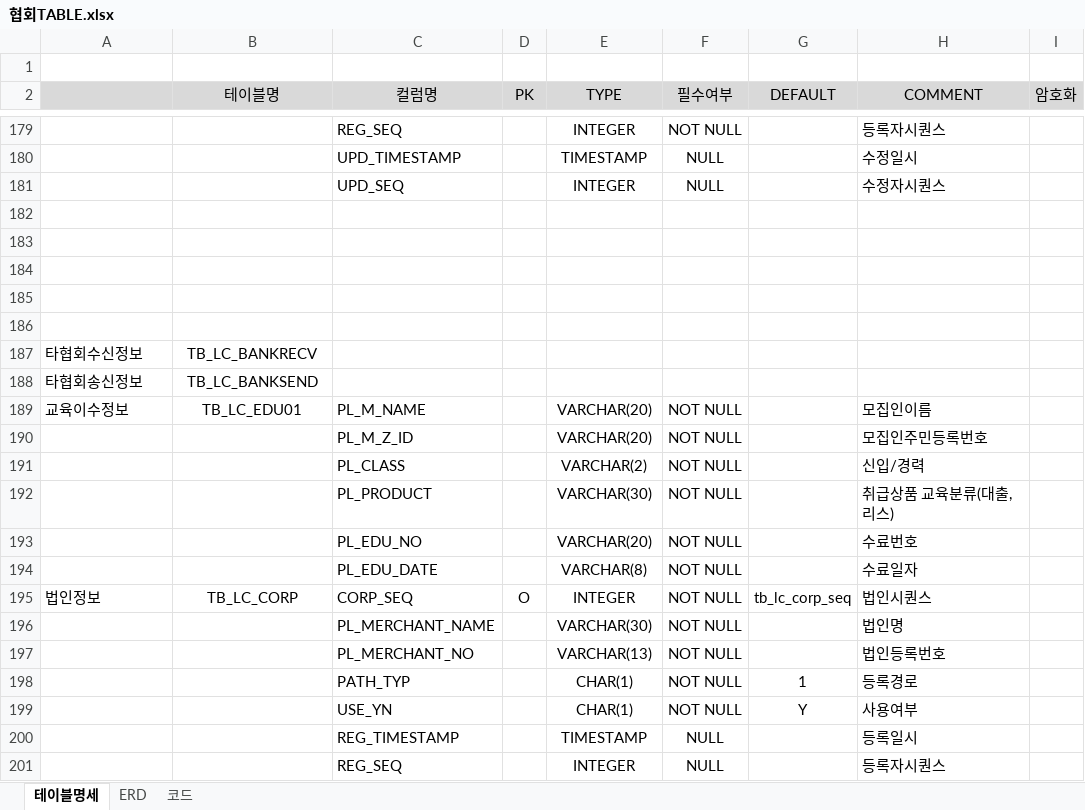
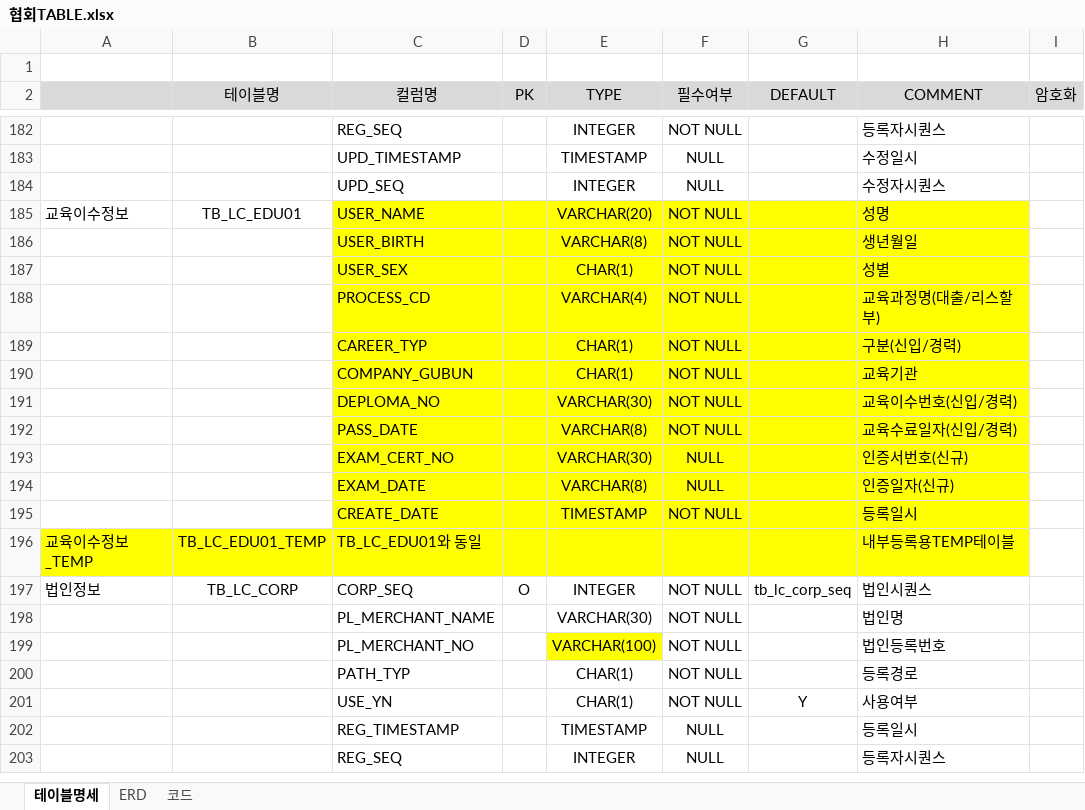
Before and after one commit to leebyungkwon/loans, an Excel workbook: src/main/document/협회TABLE.xlsx, sheet 테이블명세, drawn as a sheet; only a part is shown, gaps mark what is left out; values as stored, in another font and other column widths than the file's, no borders; removed rows and columns are numbered as before the commit, all else as after; the diff covers the shown part only; the diff names each change by its address in the sheet, - before the commit and + after, or states it on an @@ line.

```diff
--- a/src/main/document/협회TABLE.xlsx (sheet 테이블명세)
+++ b/src/main/document/협회TABLE.xlsx (sheet 테이블명세)
-row 182: (empty)
-row 183: (empty)
-row 184: (empty)
-row 185: (empty)
-row 186: (empty)
-row 187: 타협회수신정보 | TB_LC_BANKRECV
-row 188: 타협회송신정보 | TB_LC_BANKSEND
-C185 (컬럼명): PL_M_NAME
+C185 (컬럼명): USER_NAME
-C185:H185 fill: none
+C185:H185 fill: #FFFF00
-H185 (COMMENT): 모집인이름
+H185 (COMMENT): 성명
-row 190:  |  | PL_M_Z_ID |  | VARCHAR(20) | NOT NULL |  | 모집인주민등록번호
-row 191:  |  | PL_CLASS |  | VARCHAR(2) | NOT NULL |  | 신입/경력
+row 186:  |  | USER_BIRTH |  | VARCHAR(8) | NOT NULL |  | 생년월일
+row 187:  |  | USER_SEX |  | CHAR(1) | NOT NULL |  | 성별
+row 188:  |  | PROCESS_CD |  | VARCHAR(4) | NOT NULL |  | 교육과정명(대출/리스할부)
+row 189:  |  | CAREER_TYP |  | CHAR(1) | NOT NULL |  | 구분(신입/경력)
+row 190:  |  | COMPANY_GUBUN |  | CHAR(1) | NOT NULL |  | 교육기관
-C191 (컬럼명): PL_PRODUCT
+C191 (컬럼명): DEPLOMA_NO
-C191:H191 fill: none
+C191:H191 fill: #FFFF00
-H191 (COMMENT): 취급상품 교육분류(대출, 리스)
+H191 (COMMENT): 교육이수번호(신입/경력)
-row 193:  |  | PL_EDU_NO |  | VARCHAR(20) | NOT NULL |  | 수료번호
-C192 (컬럼명): PL_EDU_DATE
+C192 (컬럼명): PASS_DATE
-C192:H192 fill: none
+C192:H192 fill: #FFFF00
-H192 (COMMENT): 수료일자
+H192 (COMMENT): 교육수료일자(신입/경력)
+row 193:  |  | EXAM_CERT_NO |  | VARCHAR(30) | NULL |  | 인증서번호(신규)
+row 194:  |  | EXAM_DATE |  | VARCHAR(8) | NULL |  | 인증일자(신규)
+row 195:  |  | CREATE_DATE |  | TIMESTAMP | NOT NULL |  | 등록일시
+row 196: 교육이수정보_TEMP | TB_LC_EDU01_TEMP | TB_LC_EDU01와 동일 |  |  |  |  | 내부등록용TEMP테이블
-E199 (TYPE): VARCHAR(13)
+E199 (TYPE): VARCHAR(100)
-E199 fill: none
+E199 fill: #FFFF00
-G200 (DEFAULT): 1
+G200 (DEFAULT): (empty)
```
Also changed, not shown: 5 added rows, 4 edited cells and cell formats elsewhere in this sheet, charts or pictures, 10 other files.
